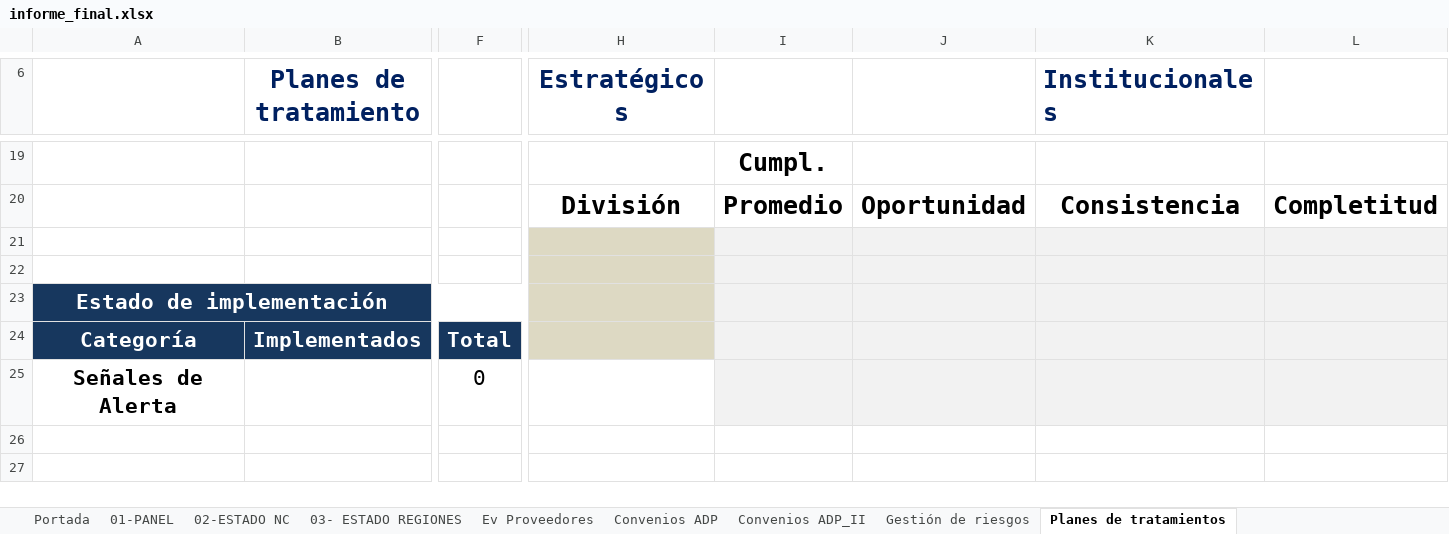
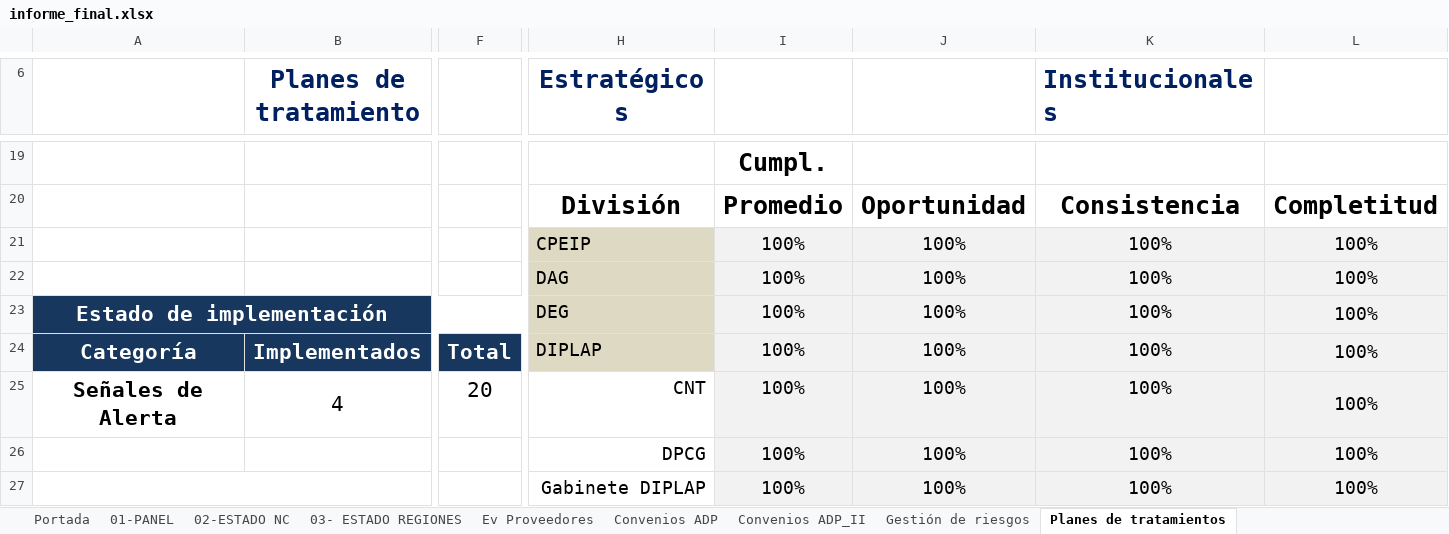
Before and after one commit to joaquinMineduc/ARMM, an Excel workbook: Backend/output/informe_final.xlsx, sheet Planes de tratamientos, drawn as a sheet; only a part is shown, gaps mark what is left out; values as stored, in another font and other column widths than the file's, no borders; charts and pictures and conditional formats not drawn; removed rows and columns are numbered as before the commit, all else as after; rows hold the shown columns only; the diff covers the shown part only; the diff names each change by its address in the sheet, - before the commit and + after, or states it on an @@ line.

```diff
--- a/Backend/output/informe_final.xlsx (sheet Planes de tratamientos)
+++ b/Backend/output/informe_final.xlsx (sheet Planes de tratamientos)
-row 21: 0 | 0
-row 21: (empty)
+row 21: 2 | 62 |  | CPEIP | 100% | 100% | 100% | 100%
-row 23: Estado de implementación
+row 22:  |  |  | DAG | 100% | 100% | 100% | 100%
+row 23: Estado de implementación |  |  | DEG | 100% | 100% | 100% | 100%
-H24 (Estratégicos): (empty)
+H24 (Estratégicos): DIPLAP
-I24: (empty)
+I24: 100%
-J24: (empty)
+J24: 100%
-K24 (Institucionales): (empty)
+K24 (Institucionales): 100%
-L24: (empty)
+L24: 100%
-row 25: Señales de Alerta |  | 0
+row 25: Señales de Alerta | 4 | 20 | CNT | 100% | 100% | 100% | 100%
+row 26:  |  |  | DPCG | 100% | 100% | 100% | 100%
+row 27:  |  |  | Gabinete DIPLAP | 100% | 100% | 100% | 100%
```
Also changed, not shown: 14 added rows, 4 removed rows and 1 edited cell elsewhere in this sheet, sheet Gestión de riesgos, sheet Ev Proveedores, sheet 03- ESTADO REGIONES, sheet Convenios ADP, sheet Convenios ADP_II, sheet 02-ESTADO NC, formulas that keep their value, charts or pictures, Backend/Input/format_reports/formato.xlsx, 3 other files.
